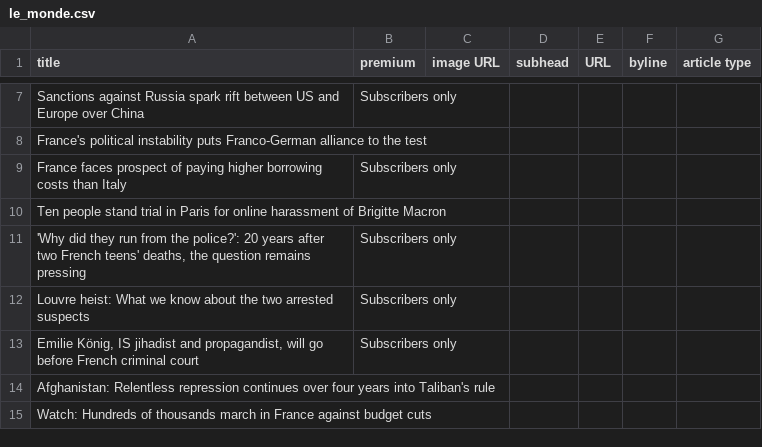
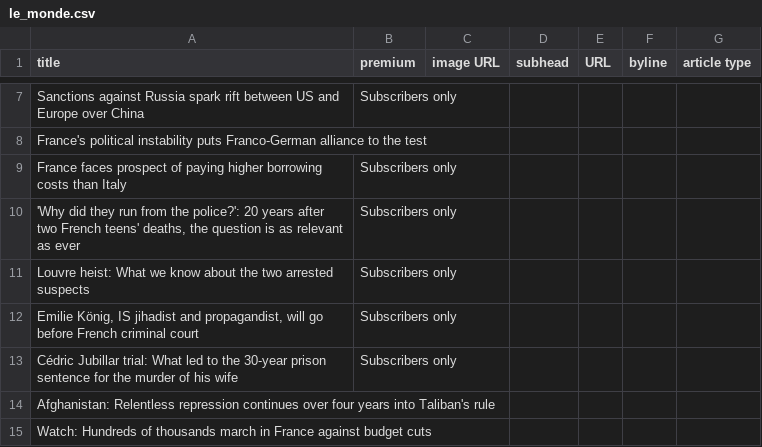
Before and after one commit to phillctw/Homework-7, a CSV file: le_monde.csv, drawn as a sheet; only a part is shown, gaps mark what is left out; the diff covers the shown part only.

```diff
--- a/le_monde.csv
+++ b/le_monde.csv
@@ -9,6 +9,6 @@ France's political instability puts Franco-German alliance to the test,,,,,,
 France faces prospect of paying higher borrowing costs than Italy, Subscribers only ,,,,,
-Ten people stand trial in Paris for online harassment of Brigitte Macron,,,,,,
-"'Why did they run from the police?': 20 years after two French teens' deaths, the question remains pressing", Subscribers only ,,,,,
+"'Why did they run from the police?': 20 years after two French teens' deaths, the question is as relevant as ever", Subscribers only ,,,,,
 Louvre heist: What we know about the two arrested suspects, Subscribers only ,,,,,
 "Emilie König, IS jihadist and propagandist, will go before French criminal court", Subscribers only ,,,,,
+Cédric Jubillar trial: What led to the 30-year prison sentence for the murder of his wife, Subscribers only ,,,,,
 Afghanistan: Relentless repression continues over four years into Taliban's rule,,,,,,
```
Also changed, not shown: 6 added rows, 6 removed rows and 17 edited cells elsewhere in this file.
